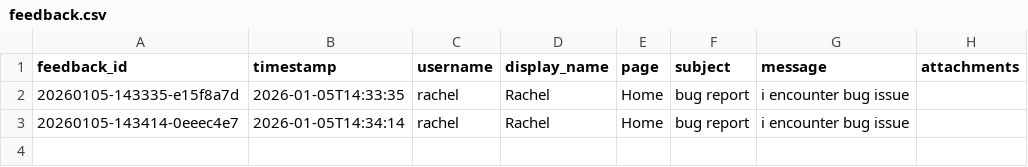
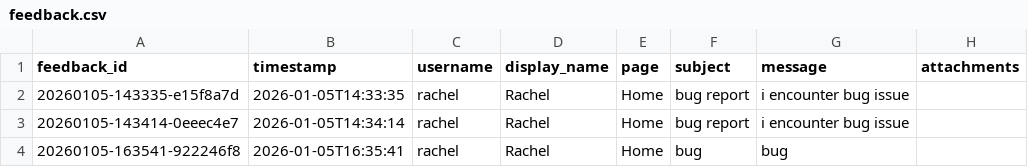
Before and after one commit to cheesesan/sf-workspace, a CSV file: feedback/feedback.csv, drawn as a sheet.

```diff
--- a/feedback/feedback.csv
+++ b/feedback/feedback.csv
@@ -3 +3,2 @@ feedback_id,timestamp,username,display_name,page,subject,message,attachments
 20260105-143414-0eeec4e7,2026-01-05T14:34:14,rachel,Rachel,Home,bug report,i encounter bug issue,
+20260105-163541-922246f8,2026-01-05T16:35:41,rachel,Rachel,Home,bug,bug,
```
Also changed, not shown: 5 other files.
